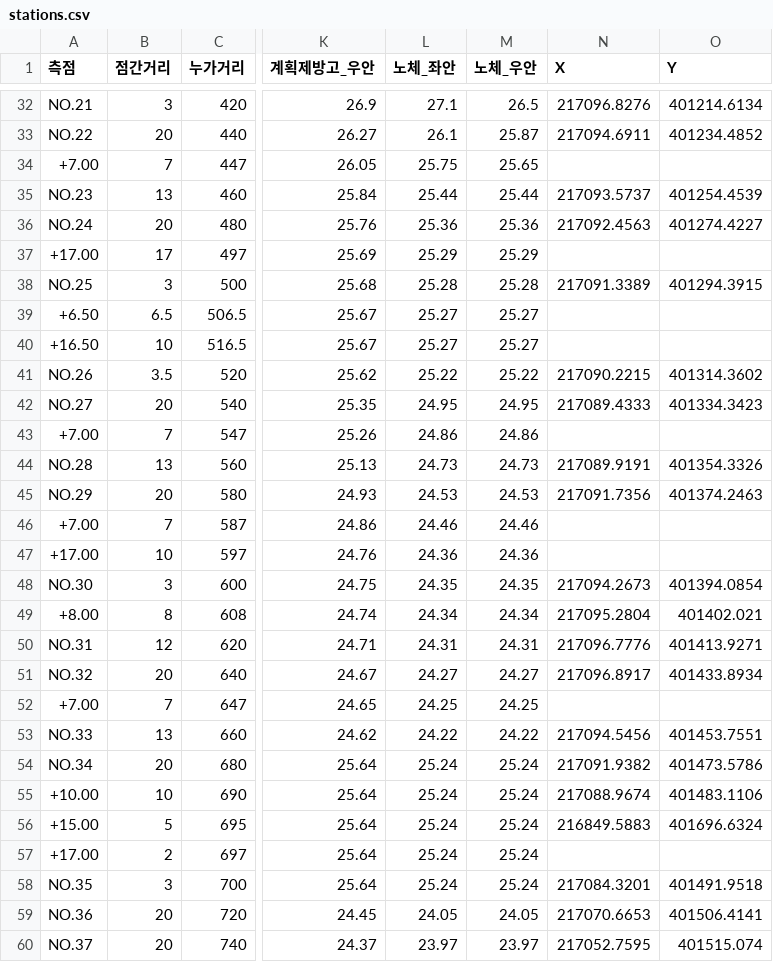
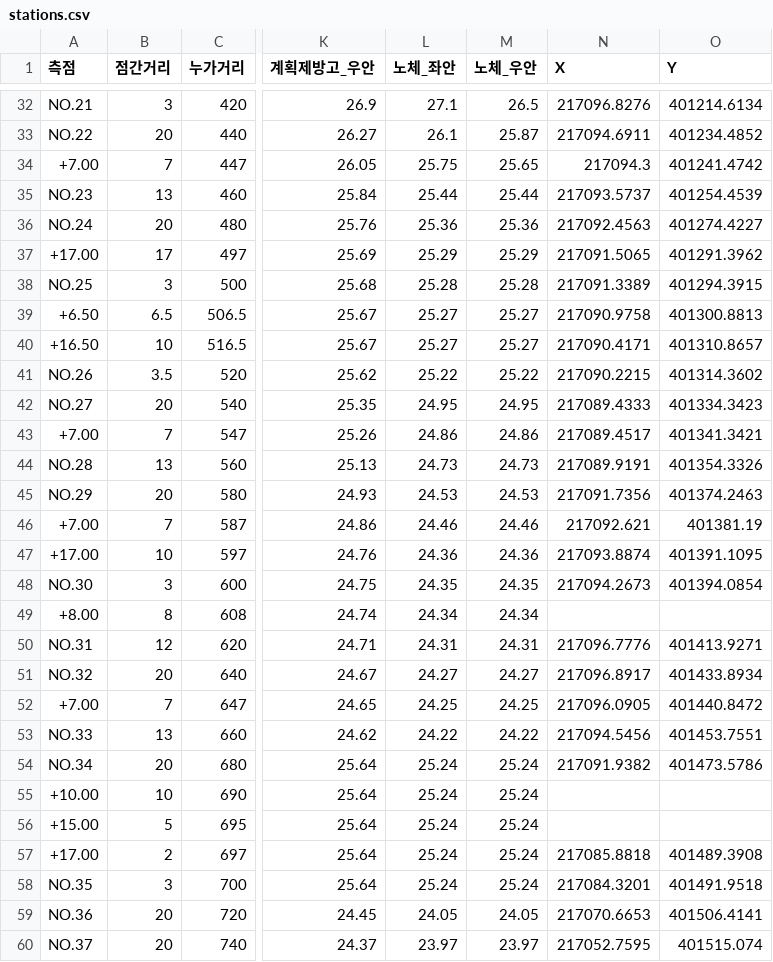
Before and after one commit to df7640/level, a CSV file: assets/sample_data/stations.csv, drawn as a sheet; only a part is shown, gaps mark what is left out; the diff covers the shown part only; the diff names each change by its address in the sheet, - before the commit and + after, or states it on an @@ line.

```diff
--- a/assets/sample_data/stations.csv
+++ b/assets/sample_data/stations.csv
-N34 (X): (empty)
+N34 (X): 217094.3
-O34 (Y): (empty)
+O34 (Y): 401241.4742
-N37 (X): (empty)
+N37 (X): 217091.5065
-O37 (Y): (empty)
+O37 (Y): 401291.3962
-N39 (X): (empty)
+N39 (X): 217090.9758
-O39 (Y): (empty)
+O39 (Y): 401300.8813
-N40 (X): (empty)
+N40 (X): 217090.4171
-O40 (Y): (empty)
+O40 (Y): 401310.8657
-N43 (X): (empty)
+N43 (X): 217089.4517
-O43 (Y): (empty)
+O43 (Y): 401341.3421
-N46 (X): (empty)
+N46 (X): 217092.621
-O46 (Y): (empty)
+O46 (Y): 401381.19
-N47 (X): (empty)
+N47 (X): 217093.8874
-O47 (Y): (empty)
+O47 (Y): 401391.1095
-N49 (X): 217095.2804
+N49 (X): (empty)
-O49 (Y): 401402.021
+O49 (Y): (empty)
-N52 (X): (empty)
+N52 (X): 217096.0905
-O52 (Y): (empty)
+O52 (Y): 401440.8472
-N55 (X): 217088.9674
+N55 (X): (empty)
-O55 (Y): 401483.1106
+O55 (Y): (empty)
-N56 (X): 216849.5883
+N56 (X): (empty)
-O56 (Y): 401696.6324
+O56 (Y): (empty)
-N57 (X): (empty)
+N57 (X): 217085.8818
-O57 (Y): (empty)
+O57 (Y): 401489.3908
```
Also changed, not shown: 36 edited cells elsewhere in this file, 19 other files.
